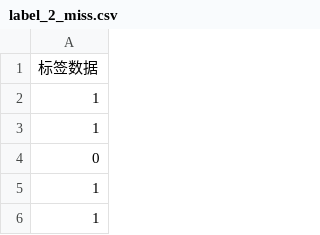
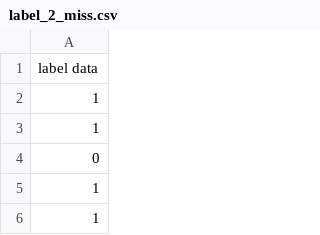
Before and after one commit to QianjunjunLiu/MLProject_DATA, a CSV file: label_2_miss.csv, drawn as a sheet; only a part is shown.

Commit message:
Add files via upload

```diff
--- a/label_2_miss.csv
+++ b/label_2_miss.csv
@@ -1,2 +1,2 @@
-标签数据
+label data
 1
```
